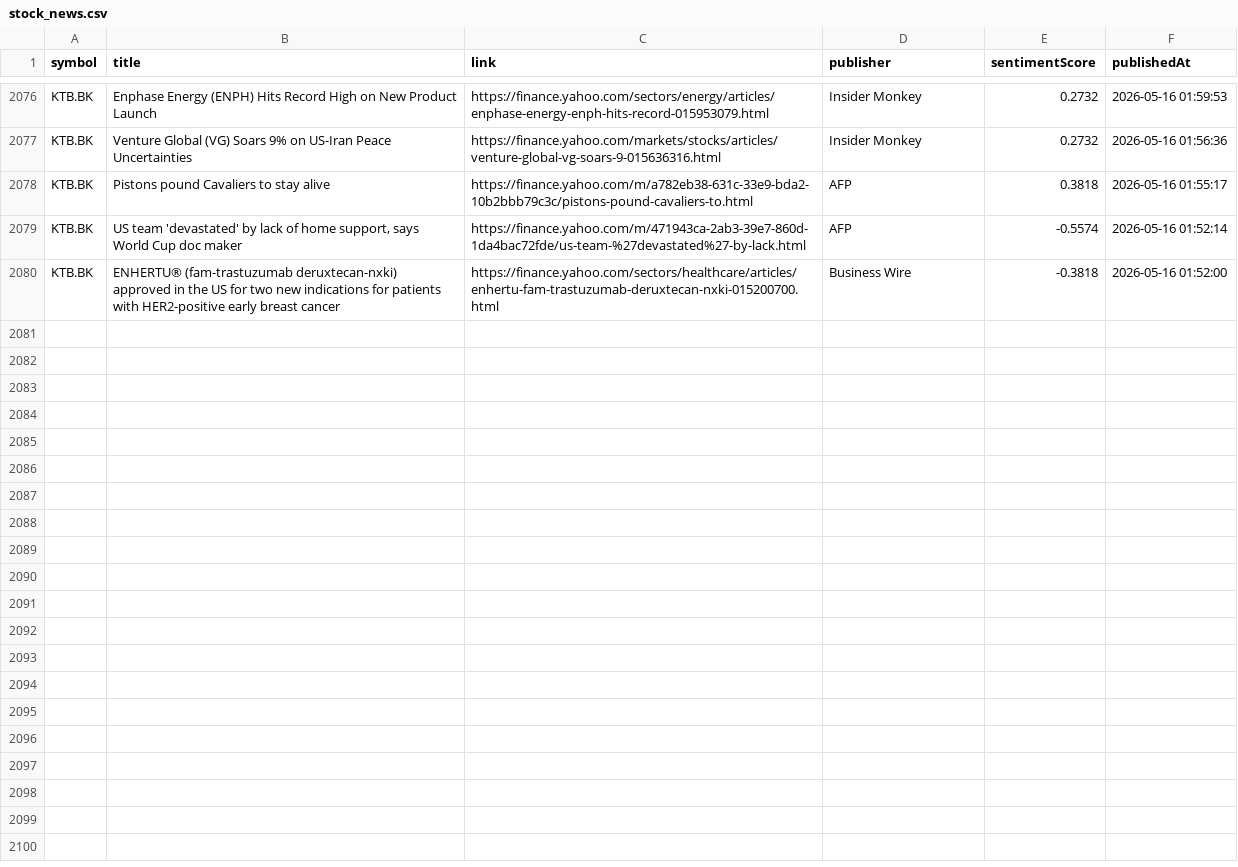
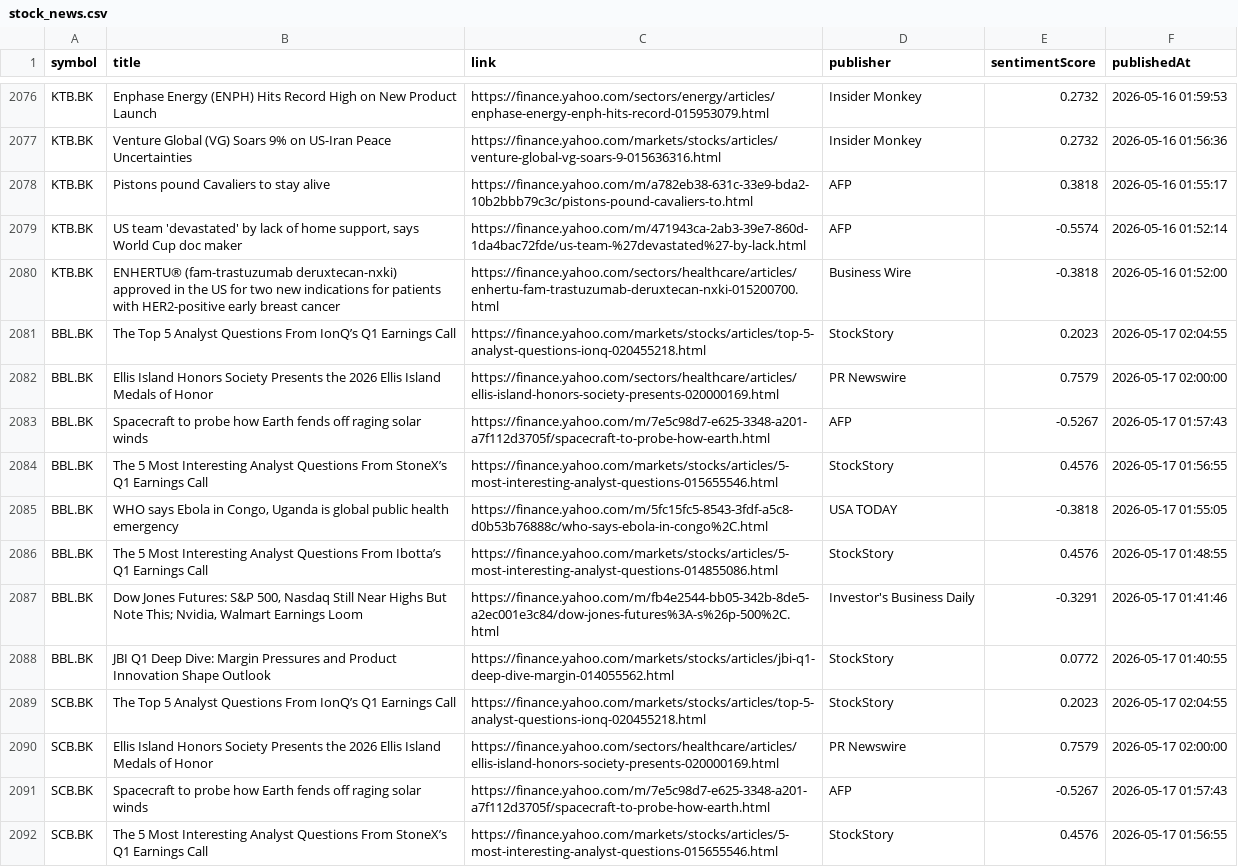
Before and after one commit to Narinthon-B/Finance-market, a CSV file: files/stock_news.csv, drawn as a sheet; only a part is shown, gaps mark what is left out; the diff covers the shown part only.

```diff
--- a/files/stock_news.csv
+++ b/files/stock_news.csv
@@ -2080 +2080,13 @@ KTB.BK,"US team 'devastated' by lack of home support, says World Cup doc maker",
 KTB.BK,ENHERTU® (fam-trastuzumab deruxtecan-nxki) approved in the US for two new indications for patients with HER2-positive early breast cancer,https://finance.yahoo.com/sectors/healthcare/articles/enhertu-fam-trastuzumab-deruxtecan-nxki-015200700.html,Business Wire,-0.3818,2026-05-16 01:52:00
+BBL.BK,The Top 5 Analyst Questions From IonQ’s Q1 Earnings Call,https://finance.yahoo.com/markets/stocks/articles/top-5-analyst-questions-ionq-020455218.html,StockStory,0.2023,2026-05-17 02:04:55
+BBL.BK,Ellis Island Honors Society Presents the 2026 Ellis Island Medals of Honor,https://finance.yahoo.com/sectors/healthcare/articles/ellis-island-honors-society-presents-020000169.html,PR Newswire,0.7579,2026-05-17 02:00:00
+BBL.BK,Spacecraft to probe how Earth fends off raging solar winds,https://finance.yahoo.com/m/7e5c98d7-e625-3348-a201-a7f112d3705f/spacecraft-to-probe-how-earth.html,AFP,-0.5267,2026-05-17 01:57:43
+BBL.BK,The 5 Most Interesting Analyst Questions From StoneX’s Q1 Earnings Call,https://finance.yahoo.com/markets/stocks/articles/5-most-interesting-analyst-questions-015655546.html,StockStory,0.4576,2026-05-17 01:56:55
+BBL.BK,"WHO says Ebola in Congo, Uganda is global public health emergency",https://finance.yahoo.com/m/5fc15fc5-8543-3fdf-a5c8-d0b53b76888c/who-says-ebola-in-congo%2C.html,USA TODAY,-0.3818,2026-05-17 01:55:05
+BBL.BK,The 5 Most Interesting Analyst Questions From Ibotta’s Q1 Earnings Call,https://finance.yahoo.com/markets/stocks/articles/5-most-interesting-analyst-questions-014855086.html,StockStory,0.4576,2026-05-17 01:48:55
+BBL.BK,"Dow Jones Futures: S&P 500, Nasdaq Still Near Highs But Note This; Nvidia, Walmart Earnings Loom",https://finance.yahoo.com/m/fb4e2544-bb05-342b-8de5-a2ec001e3c84/dow-jones-futures%3A-s%26p-500%2C.html,Investor's Business Daily,-0.3291,2026-05-17 01:41:46
+BBL.BK,JBI Q1 Deep Dive: Margin Pressures and Product Innovation Shape Outlook,https://finance.yahoo.com/markets/stocks/articles/jbi-q1-deep-dive-margin-014055562.html,StockStory,0.0772,2026-05-17 01:40:55
+SCB.BK,The Top 5 Analyst Questions From IonQ’s Q1 Earnings Call,https://finance.yahoo.com/markets/stocks/articles/top-5-analyst-questions-ionq-020455218.html,StockStory,0.2023,2026-05-17 02:04:55
+SCB.BK,Ellis Island Honors Society Presents the 2026 Ellis Island Medals of Honor,https://finance.yahoo.com/sectors/healthcare/articles/ellis-island-honors-society-presents-020000169.html,PR Newswire,0.7579,2026-05-17 02:00:00
+SCB.BK,Spacecraft to probe how Earth fends off raging solar winds,https://finance.yahoo.com/m/7e5c98d7-e625-3348-a201-a7f112d3705f/spacecraft-to-probe-how-earth.html,AFP,-0.5267,2026-05-17 01:57:43
+SCB.BK,The 5 Most Interesting Analyst Questions From StoneX’s Q1 Earnings Call,https://finance.yahoo.com/markets/stocks/articles/5-most-interesting-analyst-questions-015655546.html,StockStory,0.4576,2026-05-17 01:56:55
```
Also changed, not shown: 12 added rows elsewhere in this file, files/stock_prices.csv.
